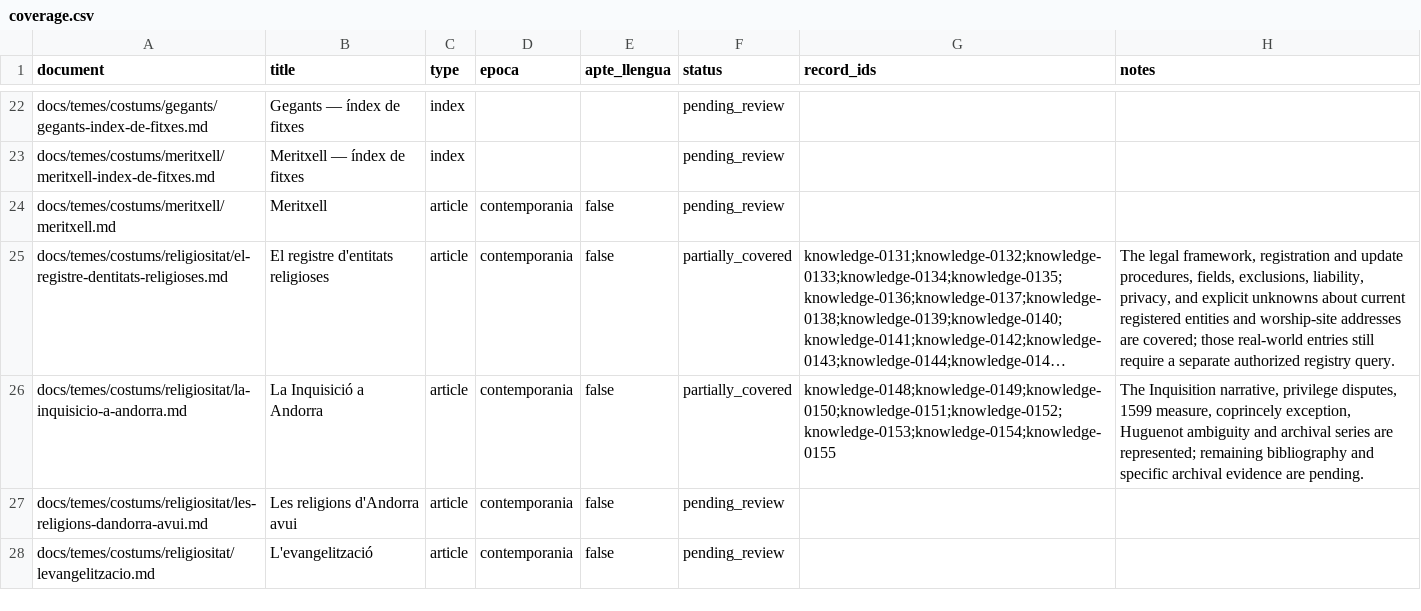
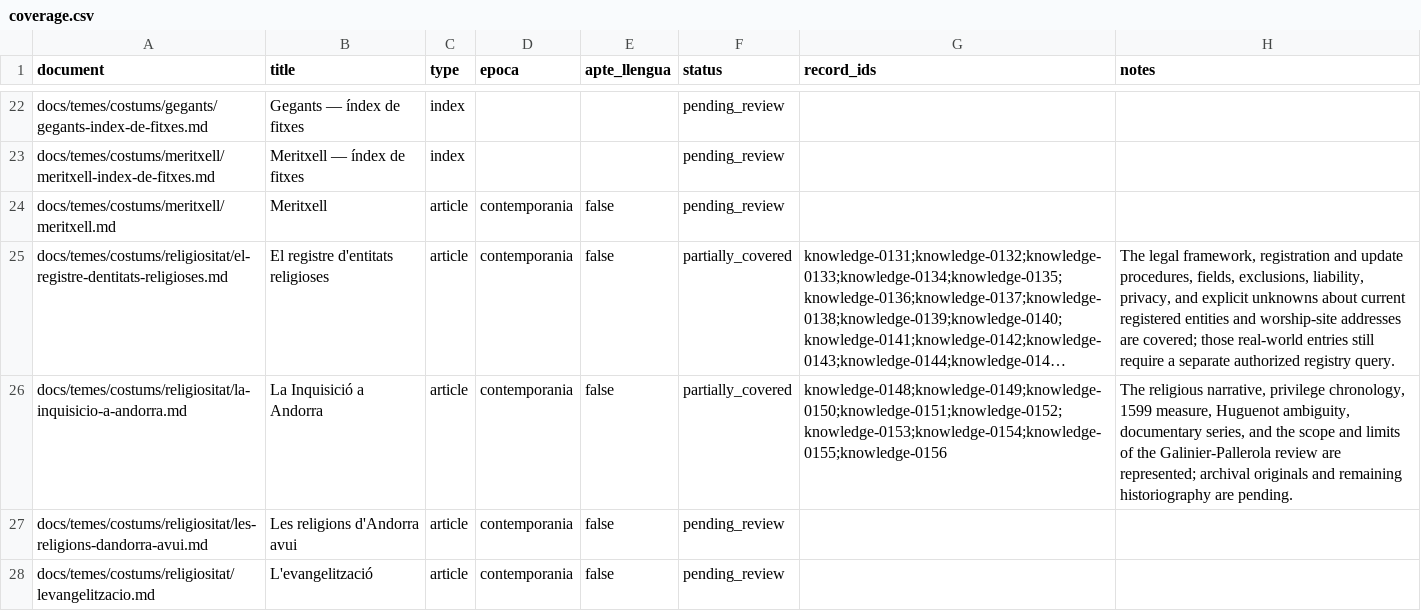
Before and after one commit to ericrisco/maia, a CSV file: training-data/knowledge/work/coverage.csv, drawn as a sheet; only a part is shown, gaps mark what is left out; long unchanged cells end in …; the diff names each change by its address in the sheet, - before the commit and + after, or states it on an @@ line.

Commit message:
✨ data(knowledge): qualify findings on popular religion

```diff
--- a/training-data/knowledge/work/coverage.csv
+++ b/training-data/knowledge/work/coverage.csv
-G26 (record_ids): knowledge-0148;knowledge-0149;knowledge-0150;knowledge-0151;knowledge-0152;knowledge-0153;knowledge-0154;knowledge-0155
+G26 (record_ids): knowledge-0148;knowledge-0149;knowledge-0150;knowledge-0151;knowledge-0152;knowledge-0153;knowledge-0154;knowledge-0155;knowledge-0156
-H26 (notes): The Inquisition narrative, privilege disputes, 1599 measure, coprincely exception, Huguenot ambiguity and archival series are represented; remaining bibliography and specific archival evidence are pending.
+H26 (notes): The religious narrative, privilege chronology, 1599 measure, Huguenot ambiguity, documentary series, and the scope and limits of the Galinier-Pallerola review are represented; archival originals and remaining historiography are pending.
```
Also changed, not shown: 3 other files.
